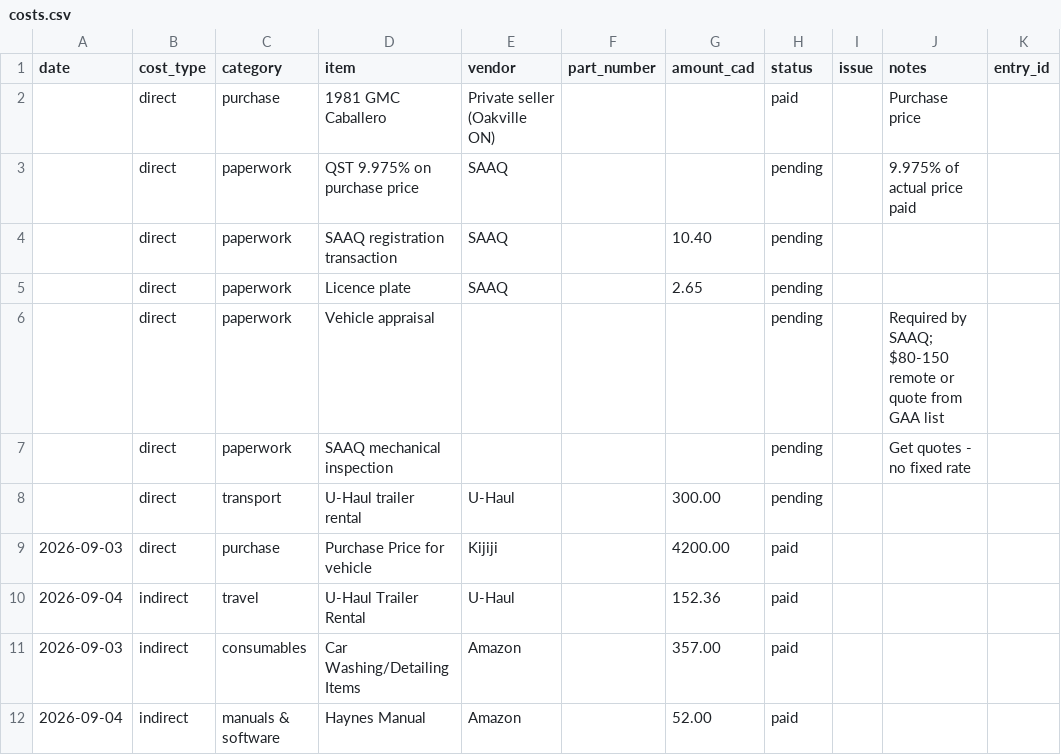
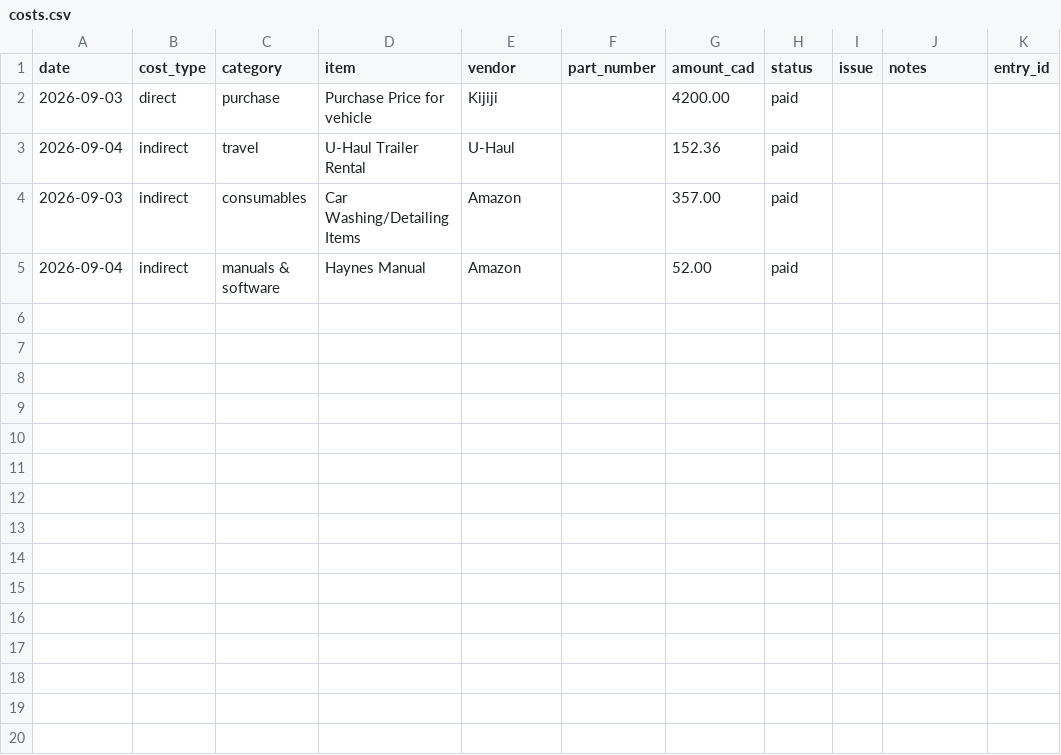
Before and after one commit to abyessof-labs/1981-gmc-caballero, a CSV file: costs.csv, drawn as a sheet; the diff names each change by its address in the sheet, - before the commit and + after, or states it on an @@ line.

```diff
--- a/costs.csv
+++ b/costs.csv
-row 2:  | direct | purchase | 1981 GMC Caballero | Private seller (Oakville ON) |  |  | paid |  | Purchase price
-row 3:  | direct | paperwork | QST 9.975% on purchase price | SAAQ |  |  | pending |  | 9.975% of actual price paid
-row 4:  | direct | paperwork | SAAQ registration transaction | SAAQ |  | 10.40 | pending
-row 5:  | direct | paperwork | Licence plate | SAAQ |  | 2.65 | pending
-row 6:  | direct | paperwork | Vehicle appraisal |  |  |  | pending |  | Required by SAAQ; $80-150 remote or quote from GAA list
-row 7:  | direct | paperwork | SAAQ mechanical inspection |  |  |  | pending |  | Get quotes - no fixed rate
-row 8:  | direct | transport | U-Haul trailer rental | U-Haul |  | 300.00 | pending
```
Also changed, not shown: 4 other files.
